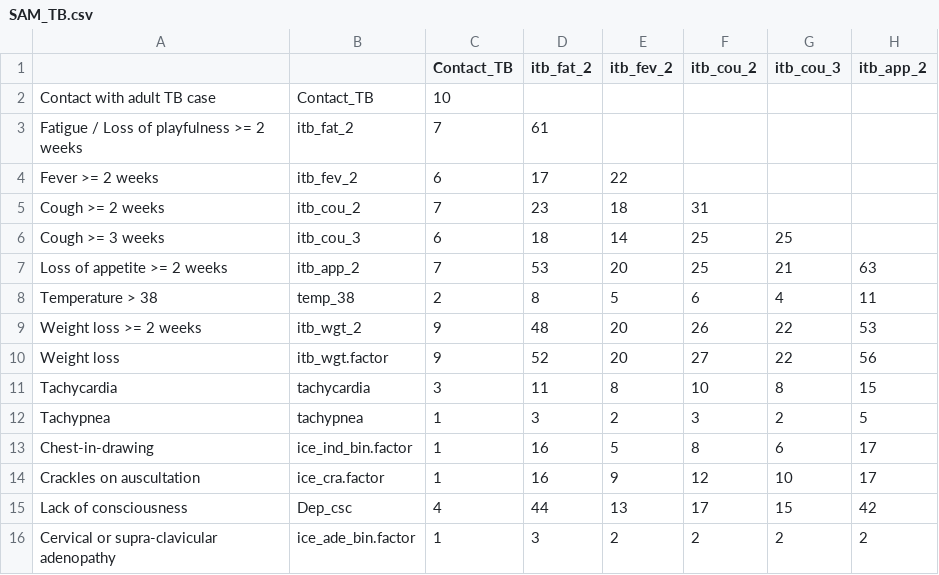
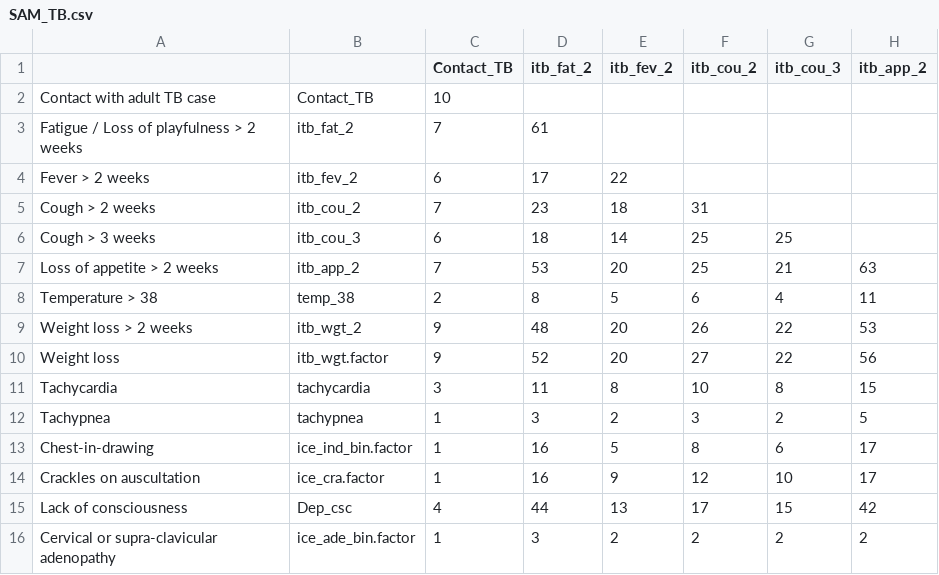
Before and after one commit to petedodd/TBSsam, a CSV file: data/SAM_TB.csv, drawn as a sheet; only a part is shown; the diff names each change by its address in the sheet, - before the commit and + after, or states it on an @@ line.

```diff
--- a/data/SAM_TB.csv
+++ b/data/SAM_TB.csv
-A3: Fatigue / Loss of playfulness >= 2 weeks
+A3: Fatigue / Loss of playfulness > 2 weeks
-A4: Fever >= 2 weeks
+A4: Fever > 2 weeks
-A5: Cough >= 2 weeks
+A5: Cough > 2 weeks
-A6: Cough >= 3 weeks
+A6: Cough > 3 weeks
-A7: Loss of appetite >= 2 weeks
+A7: Loss of appetite > 2 weeks
-A9: Weight loss >= 2 weeks
+A9: Weight loss > 2 weeks
```
Also changed, not shown: data/SAM_notTB.csv.
